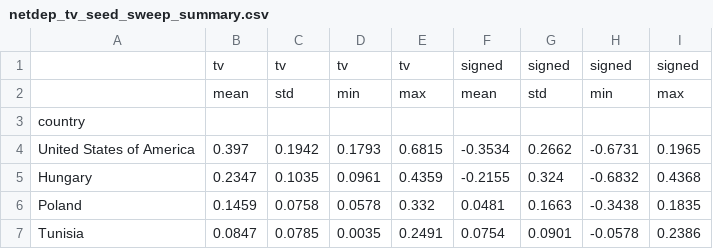
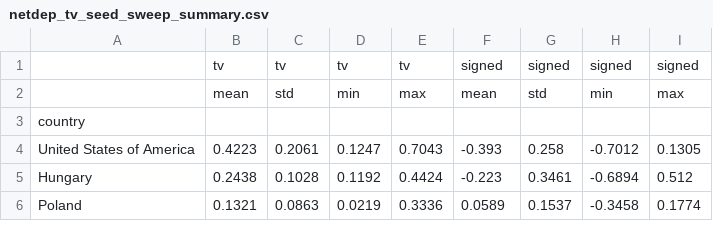
Before and after one commit to YCRG-Labs/AIM4D, a CSV file: robustness/netdep_tv_seed_sweep_summary.csv, drawn as a sheet; only a part is shown; the diff covers the shown part only.

```diff
--- a/robustness/netdep_tv_seed_sweep_summary.csv
+++ b/robustness/netdep_tv_seed_sweep_summary.csv
@@ -3,5 +3,4 @@
 country,,,,,,,,
-United States of America,0.397,0.1942,0.1793,0.6815,-0.3534,0.2662,-0.6731,0.1965
-Hungary,0.2347,0.1035,0.0961,0.4359,-0.2155,0.324,-0.6832,0.4368
-Poland,0.1459,0.0758,0.0578,0.332,0.0481,0.1663,-0.3438,0.1835
-Tunisia,0.0847,0.0785,0.0035,0.2491,0.0754,0.0901,-0.0578,0.2386
+United States of America,0.4223,0.2061,0.1247,0.7043,-0.393,0.258,-0.7012,0.1305
+Hungary,0.2438,0.1028,0.1192,0.4424,-0.223,0.3461,-0.6894,0.512
+Poland,0.1321,0.0863,0.0219,0.3336,0.0589,0.1537,-0.3458,0.1774
```
Also changed, not shown: 1 added row and 41 edited cells elsewhere in this file, robustness/contagion_seed_sweep.csv, robustness/contagion_seed_sweep_summary.csv, 5 other files.
